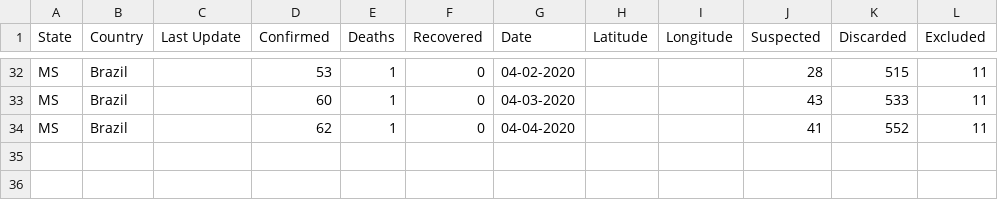
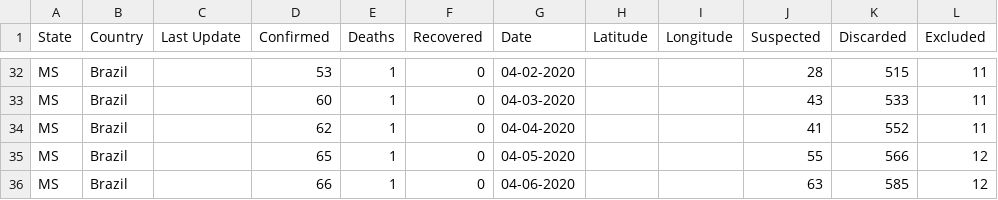
Before and after one commit to eraldoluis/lia-covid19ms, a CSV file: data/dadosms.csv, drawn as a sheet; only a part is shown, gaps mark what is left out; the diff names each change by its address in the sheet, - before the commit and + after, or states it on an @@ line.

Commit message:
Update dadosms.csv

```diff
--- a/data/dadosms.csv
+++ b/data/dadosms.csv
+row 35: MS | Brazil |  | 65 | 1 | 0 | 04-05-2020 |  |  | 55 | 566 | 12
+row 36: MS | Brazil |  | 66 | 1 | 0 | 04-06-2020 |  |  | 63 | 585 | 12
```
